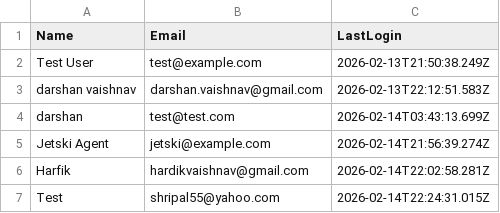
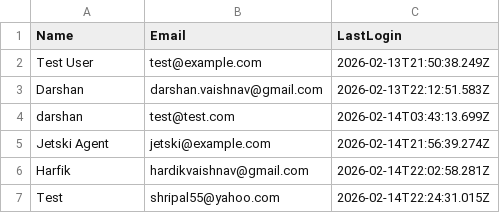
Before and after one commit to dptrades/financial-dashboard, a CSV file: user/users.csv, drawn as a sheet.

Commit message:
Update user data: 2026-02-15T02:32:31.969Z

```diff
--- a/user/users.csv
+++ b/user/users.csv
@@ -2,3 +2,3 @@ Name,Email,LastLogin
 Test User,test@example.com,2026-02-13T21:50:38.249Z
-darshan vaishnav,darshan.vaishnav@gmail.com,2026-02-13T22:12:51.583Z
+Darshan,darshan.vaishnav@gmail.com,2026-02-13T22:12:51.583Z
 darshan,test@test.com,2026-02-14T03:43:13.699Z
```
